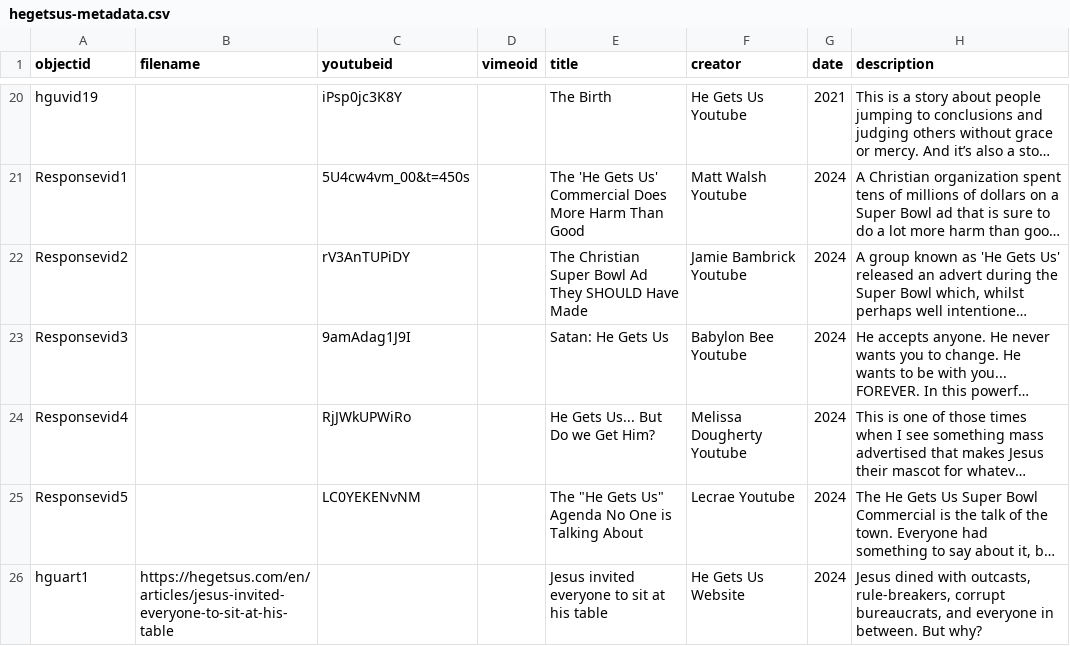
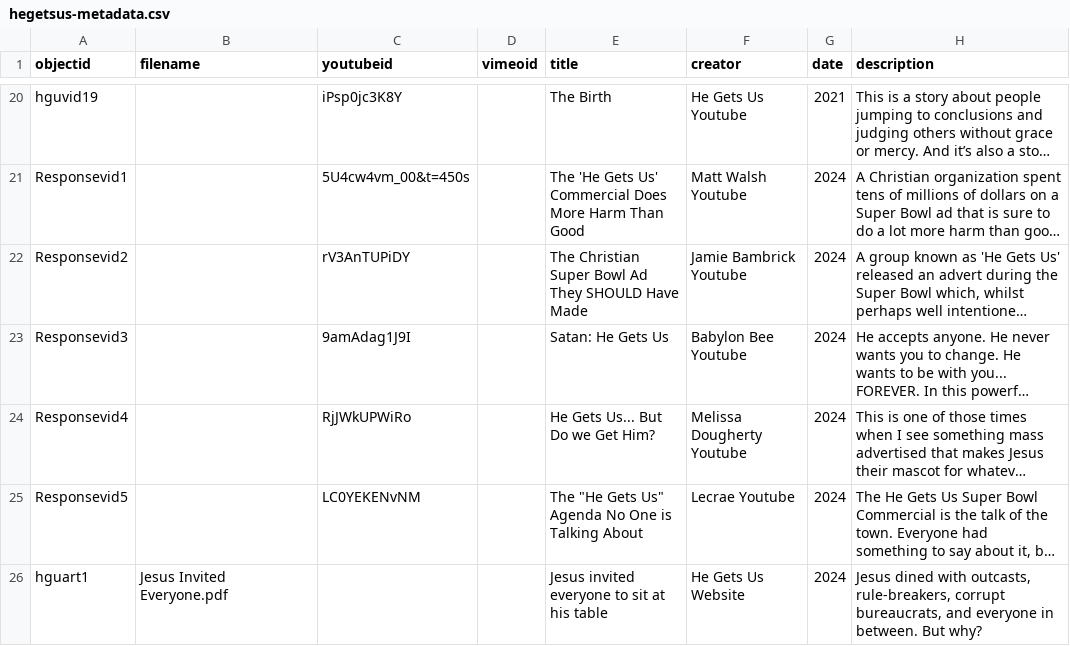
Before and after one commit to MichaelMoran14/HGU, a CSV file: _data/hegetsus-metadata.csv, drawn as a sheet; only a part is shown, gaps mark what is left out; long unchanged cells end in …; the diff names each change by its address in the sheet, - before the commit and + after, or states it on an @@ line.

Commit message:
Add files via upload

```diff
--- a/_data/hegetsus-metadata.csv
+++ b/_data/hegetsus-metadata.csv
-B26 (filename): https://hegetsus.com/en/articles/jesus-invited-everyone-to-sit-at-his-table
+B26 (filename): Jesus Invited Everyone.pdf
```
